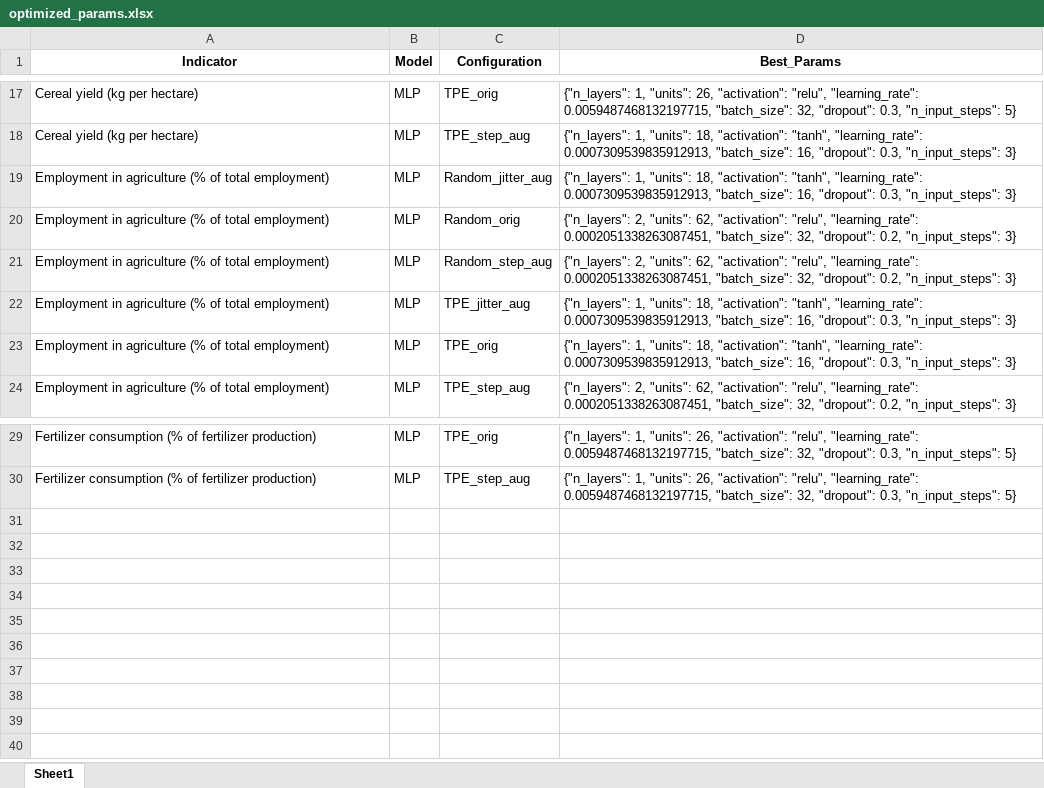
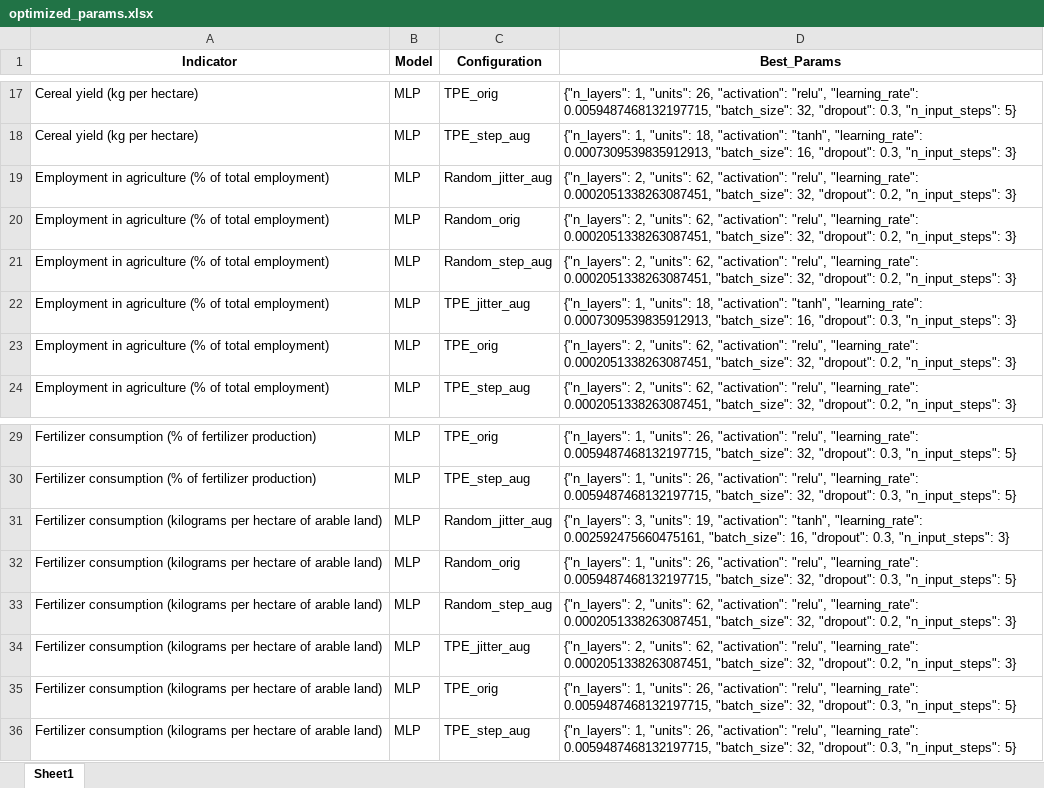
Before and after one commit to ginevraoldani/timeseries-forecasting-on-rural-development, an Excel workbook: results/logs/optimized_params.xlsx, sheet Sheet1, drawn as a sheet; only a part is shown, gaps mark what is left out; values as stored, in another font and other column widths than the file's, no borders; the diff names each change by its address in the sheet, - before the commit and + after, or states it on an @@ line.

```diff
--- a/results/logs/optimized_params.xlsx (sheet Sheet1)
+++ b/results/logs/optimized_params.xlsx (sheet Sheet1)
-D19 (Best_Params): {"n_layers": 1, "units": 18, "activation": "tanh", "learning_rate": 0.0007309539835912913, "batch_size": 16, "dropout": 0.3, "n_input_steps": 3}
+D19 (Best_Params): {"n_layers": 2, "units": 62, "activation": "relu", "learning_rate": 0.0002051338263087451, "batch_size": 32, "dropout": 0.2, "n_input_steps": 3}
-D23 (Best_Params): {"n_layers": 1, "units": 18, "activation": "tanh", "learning_rate": 0.0007309539835912913, "batch_size": 16, "dropout": 0.3, "n_input_steps": 3}
+D23 (Best_Params): {"n_layers": 2, "units": 62, "activation": "relu", "learning_rate": 0.0002051338263087451, "batch_size": 32, "dropout": 0.2, "n_input_steps": 3}
+row 31: Fertilizer consumption (kilograms per hectare of arable land) | MLP | Random_jitter_aug | {"n_layers": 3, "units": 19, "activation": "tanh", "learning_rate": 0.002592475660475161, "batch_size": 16, "dropout": 0.3, "n_input_steps": 3}
+row 32: Fertilizer consumption (kilograms per hectare of arable land) | MLP | Random_orig | {"n_layers": 1, "units": 26, "activation": "relu", "learning_rate": 0.0059487468132197715, "batch_size": 32, "dropout": 0.3, "n_input_steps": 5}
+row 33: Fertilizer consumption (kilograms per hectare of arable land) | MLP | Random_step_aug | {"n_layers": 2, "units": 62, "activation": "relu", "learning_rate": 0.0002051338263087451, "batch_size": 32, "dropout": 0.2, "n_input_steps": 3}
+row 34: Fertilizer consumption (kilograms per hectare of arable land) | MLP | TPE_jitter_aug | {"n_layers": 2, "units": 62, "activation": "relu", "learning_rate": 0.0002051338263087451, "batch_size": 32, "dropout": 0.2, "n_input_steps": 3}
+row 35: Fertilizer consumption (kilograms per hectare of arable land) | MLP | TPE_orig | {"n_layers": 1, "units": 26, "activation": "relu", "learning_rate": 0.0059487468132197715, "batch_size": 32, "dropout": 0.3, "n_input_steps": 5}
+row 36: Fertilizer consumption (kilograms per hectare of arable land) | MLP | TPE_step_aug | {"n_layers": 1, "units": 26, "activation": "relu", "learning_rate": 0.0059487468132197715, "batch_size": 32, "dropout": 0.3, "n_input_steps": 5}
```
Also changed, not shown: results/errors/model_performances.xlsx, results/errors/residuals_stats.xlsx, 26 other files.
